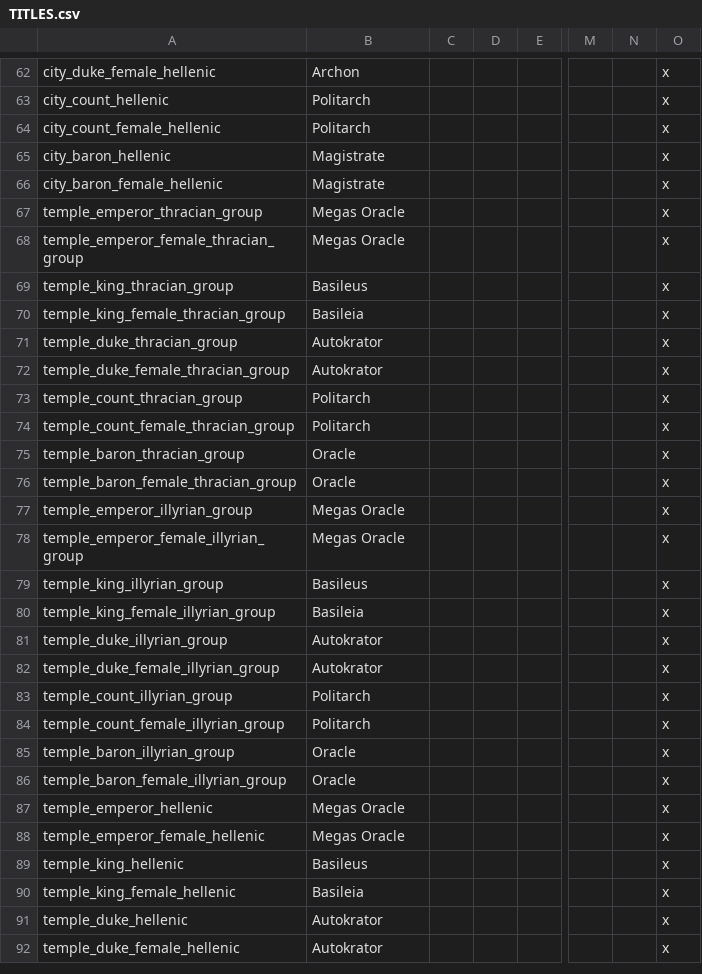
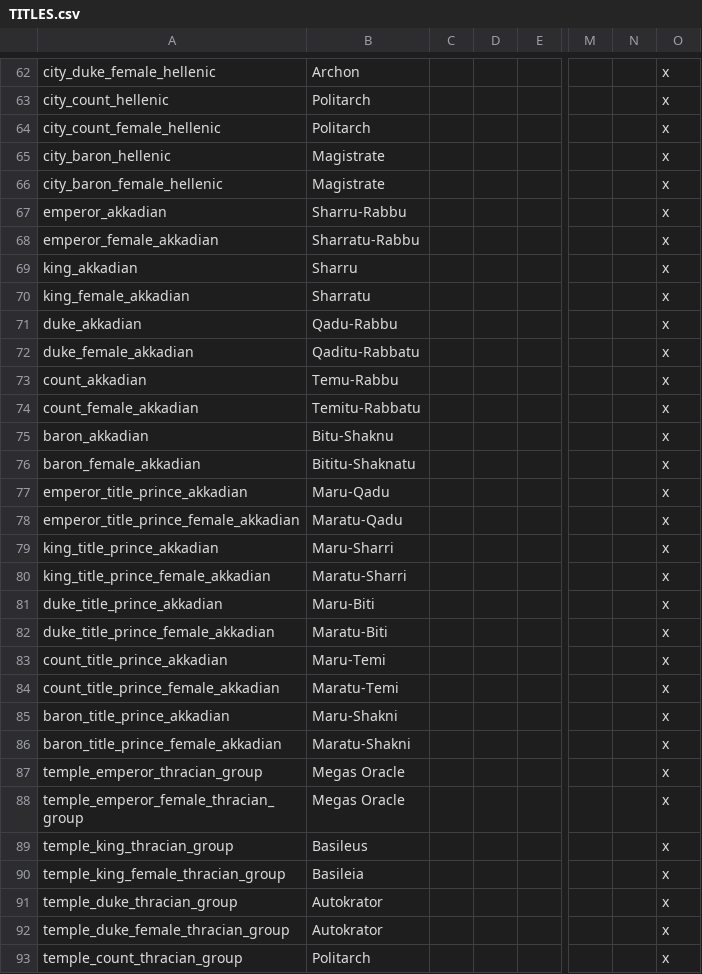
Before and after one commit to tannerflick4/Diadochi-Kings-Revival, a CSV file: Diadochi Kings/localisation/TITLES.csv, drawn as a sheet; only a part is shown, gaps mark what is left out; the shorter side is filled out with more unchanged rows; rows hold the shown columns only; the diff names each change by its address in the sheet, - before the commit and + after, or states it on an @@ line.

Commit message:
History + culture update
Expanded histories for the Akkadians and Arameans
Expanded Akkadian and Aeolian namelist
Tweaked Akkadian religion
Made Neo Assyrian and Neo Babylonian empires formable
Localized title for Akkadian rulers

```diff
--- a/Diadochi Kings/localisation/TITLES.csv
+++ b/Diadochi Kings/localisation/TITLES.csv
+row 67: emperor_akkadian | Sharru-Rabbu |  |  |  |  |  | x
+row 68: emperor_female_akkadian | Sharratu-Rabbu |  |  |  |  |  | x
+row 69: king_akkadian | Sharru |  |  |  |  |  | x
+row 70: king_female_akkadian | Sharratu |  |  |  |  |  | x
+row 71: duke_akkadian | Qadu-Rabbu |  |  |  |  |  | x
+row 72: duke_female_akkadian | Qaditu-Rabbatu |  |  |  |  |  | x
+row 73: count_akkadian | Temu-Rabbu |  |  |  |  |  | x
+row 74: count_female_akkadian | Temitu-Rabbatu |  |  |  |  |  | x
+row 75: baron_akkadian | Bitu-Shaknu |  |  |  |  |  | x
+row 76: baron_female_akkadian | Bititu-Shaknatu |  |  |  |  |  | x
+row 77: emperor_title_prince_akkadian | Maru-Qadu |  |  |  |  |  | x
+row 78: emperor_title_prince_female_akkadian | Maratu-Qadu |  |  |  |  |  | x
+row 79: king_title_prince_akkadian | Maru-Sharri |  |  |  |  |  | x
+row 80: king_title_prince_female_akkadian | Maratu-Sharri |  |  |  |  |  | x
+row 81: duke_title_prince_akkadian | Maru-Biti |  |  |  |  |  | x
+row 82: duke_title_prince_female_akkadian | Maratu-Biti |  |  |  |  |  | x
+row 83: count_title_prince_akkadian | Maru-Temi |  |  |  |  |  | x
+row 84: count_title_prince_female_akkadian | Maratu-Temi |  |  |  |  |  | x
+row 85: baron_title_prince_akkadian | Maru-Shakni |  |  |  |  |  | x
+row 86: baron_title_prince_female_akkadian | Maratu-Shakni |  |  |  |  |  | x
```
Also changed, not shown: Diadochi Kings/localisation/EMPIRES.csv, Diadochi Kings/localisation/RELIGIONS.csv, 23 other files.
